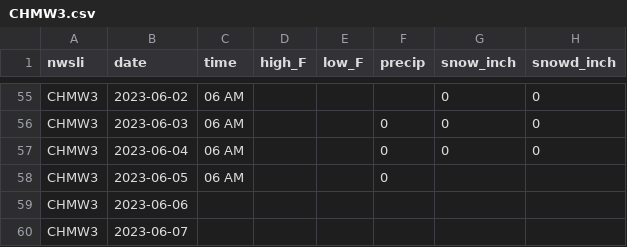
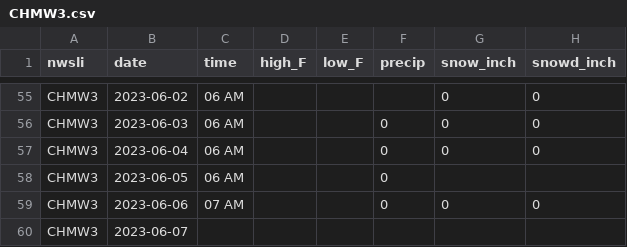
Before and after one commit to acperkins3/GDD-Plots-2023, a CSV file: CHMW3.csv, drawn as a sheet; only a part is shown, gaps mark what is left out.

```diff
--- a/CHMW3.csv
+++ b/CHMW3.csv
@@ -58,3 +58,3 @@ CHMW3,2023-06-04,06 AM,,,0,0,0
 CHMW3,2023-06-05,06 AM,,,0,,
-CHMW3,2023-06-06,,,,,,
+CHMW3,2023-06-06,07 AM,,,0,0,0
 CHMW3,2023-06-07,,,,,,
```
Also changed, not shown: Arlington.csv, Hancock.csv, 3 other files.
